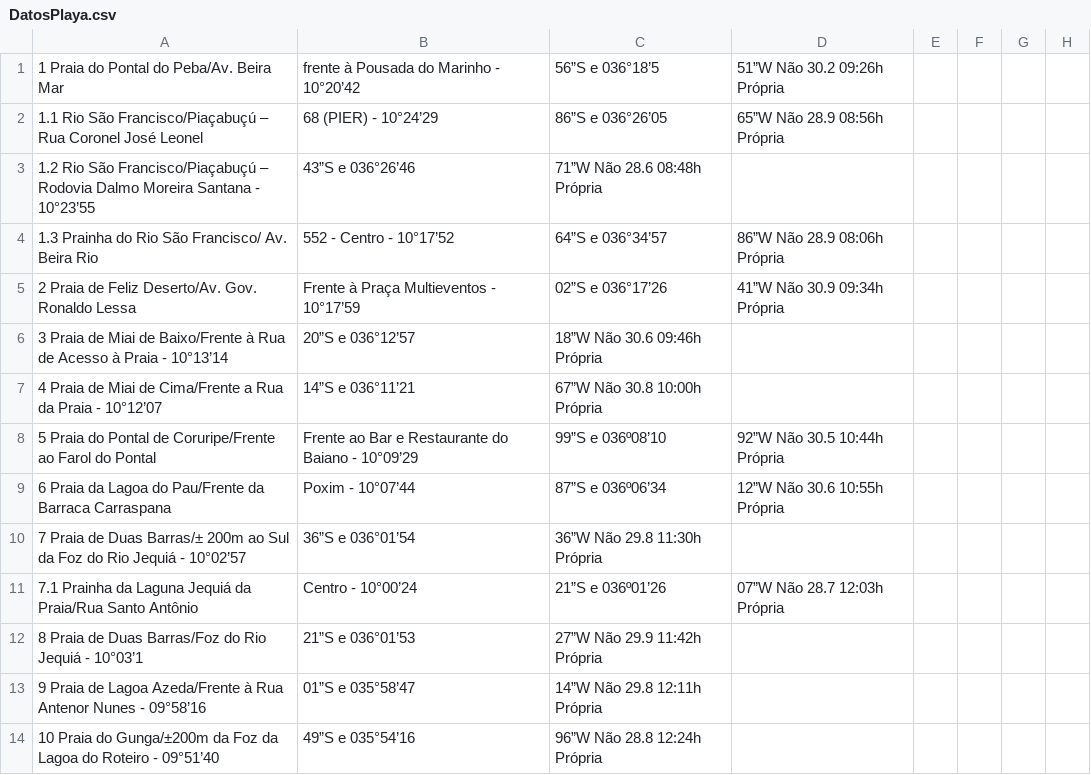
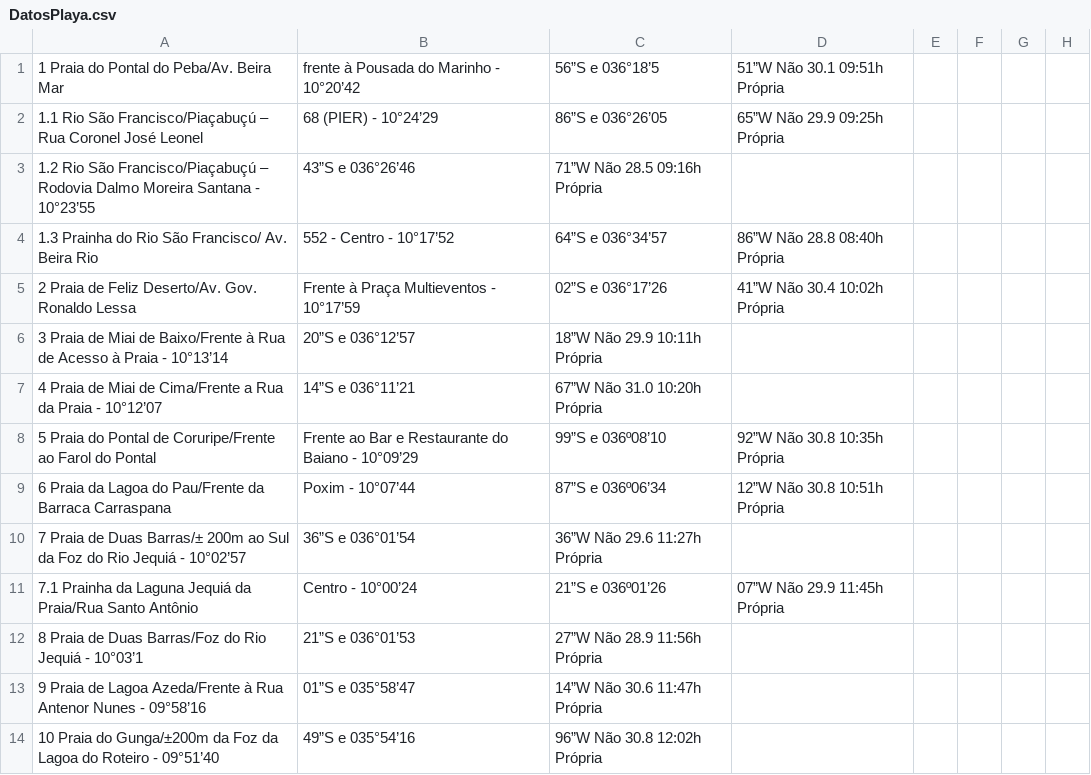
Before and after one commit to rusosnith/playas-brasil, a CSV file: DatosPlaya.csv, drawn as a sheet; only a part is shown; the diff covers the shown part only.

```diff
--- a/DatosPlaya.csv
+++ b/DatosPlaya.csv
@@ -1,14 +1,14 @@
-1 Praia do Pontal do Peba/Av. Beira Mar, frente à Pousada do Marinho - 10°20’42,56”S e 036°18’5,51”W Não 30.2 09:26h Própria
-1.1 Rio São Francisco/Piaçabuçú – Rua Coronel José Leonel, 68 (PIER) - 10°24’29,86”S e 036°26’05,65”W Não 28.9 08:56h Própria
-1.2 Rio São Francisco/Piaçabuçú – Rodovia Dalmo Moreira Santana - 10°23’55,43”S e 036°26’46,71”W Não 28.6 08:48h Própria
-1.3 Prainha do Rio São Francisco/ Av. Beira Rio,552 - Centro - 10°17’52,64”S e 036°34’57,86”W Não 28.9 08:06h Própria
-2 Praia de Feliz Deserto/Av. Gov. Ronaldo Lessa, Frente à Praça Multieventos - 10°17’59,02”S e 036°17’26,41”W Não 30.9 09:34h Própria
-3 Praia de Miai de Baixo/Frente à Rua de Acesso à Praia - 10°13’14,20”S e 036°12’57,18”W Não 30.6 09:46h Própria
-4 Praia de Miai de Cima/Frente a Rua da Praia - 10°12’07,14”S e 036°11’21,67”W Não 30.8 10:00h Própria
-5 Praia do Pontal de Coruripe/Frente ao Farol do Pontal, Frente ao Bar e Restaurante do Baiano - 10°09’29,99”S e 036º08’10,92”W Não 30.5 10:44h Própria
-6 Praia da Lagoa do Pau/Frente da Barraca Carraspana, Poxim - 10°07’44,87”S e 036º06’34,12”W Não 30.6 10:55h Própria
-7 Praia de Duas Barras/± 200m ao Sul da Foz do Rio Jequiá - 10°02’57,36”S e 036°01’54,36”W Não 29.8 11:30h Própria
-7.1 Prainha da Laguna Jequiá da Praia/Rua Santo Antônio, Centro - 10°00’24,21”S e 036º01’26,07”W Não 28.7 12:03h Própria
-8 Praia de Duas Barras/Foz do Rio Jequiá - 10°03’1,21”S e 036°01’53,27”W Não 29.9 11:42h Própria
-9 Praia de Lagoa Azeda/Frente à Rua Antenor Nunes - 09°58’16,01”S e 035°58’47,14”W Não 29.8 12:11h Própria
-10 Praia do Gunga/±200m da Foz da Lagoa do Roteiro - 09°51’40,49”S e 035°54’16,96”W Não 28.8 12:24h Própria
+1 Praia do Pontal do Peba/Av. Beira Mar, frente à Pousada do Marinho - 10°20’42,56”S e 036°18’5,51”W Não 30.1 09:51h Própria
+1.1 Rio São Francisco/Piaçabuçú – Rua Coronel José Leonel, 68 (PIER) - 10°24’29,86”S e 036°26’05,65”W Não 29.9 09:25h Própria
+1.2 Rio São Francisco/Piaçabuçú – Rodovia Dalmo Moreira Santana - 10°23’55,43”S e 036°26’46,71”W Não 28.5 09:16h Própria
+1.3 Prainha do Rio São Francisco/ Av. Beira Rio,552 - Centro - 10°17’52,64”S e 036°34’57,86”W Não 28.8 08:40h Própria
+2 Praia de Feliz Deserto/Av. Gov. Ronaldo Lessa, Frente à Praça Multieventos - 10°17’59,02”S e 036°17’26,41”W Não 30.4 10:02h Própria
+3 Praia de Miai de Baixo/Frente à Rua de Acesso à Praia - 10°13’14,20”S e 036°12’57,18”W Não 29.9 10:11h Própria
+4 Praia de Miai de Cima/Frente a Rua da Praia - 10°12’07,14”S e 036°11’21,67”W Não 31.0 10:20h Própria
+5 Praia do Pontal de Coruripe/Frente ao Farol do Pontal, Frente ao Bar e Restaurante do Baiano - 10°09’29,99”S e 036º08’10,92”W Não 30.8 10:35h Própria
+6 Praia da Lagoa do Pau/Frente da Barraca Carraspana, Poxim - 10°07’44,87”S e 036º06’34,12”W Não 30.8 10:51h Própria
+7 Praia de Duas Barras/± 200m ao Sul da Foz do Rio Jequiá - 10°02’57,36”S e 036°01’54,36”W Não 29.6 11:27h Própria
+7.1 Prainha da Laguna Jequiá da Praia/Rua Santo Antônio, Centro - 10°00’24,21”S e 036º01’26,07”W Não 29.9 11:45h Própria
+8 Praia de Duas Barras/Foz do Rio Jequiá - 10°03’1,21”S e 036°01’53,27”W Não 28.9 11:56h Própria
+9 Praia de Lagoa Azeda/Frente à Rua Antenor Nunes - 09°58’16,01”S e 035°58’47,14”W Não 30.6 11:47h Própria
+10 Praia do Gunga/±200m da Foz da Lagoa do Roteiro - 09°51’40,49”S e 035°54’16,96”W Não 30.8 12:02h Própria
```
Also changed, not shown: 51 edited cells elsewhere in this file, DatosPlaya_completo.csv, 1 other file.
